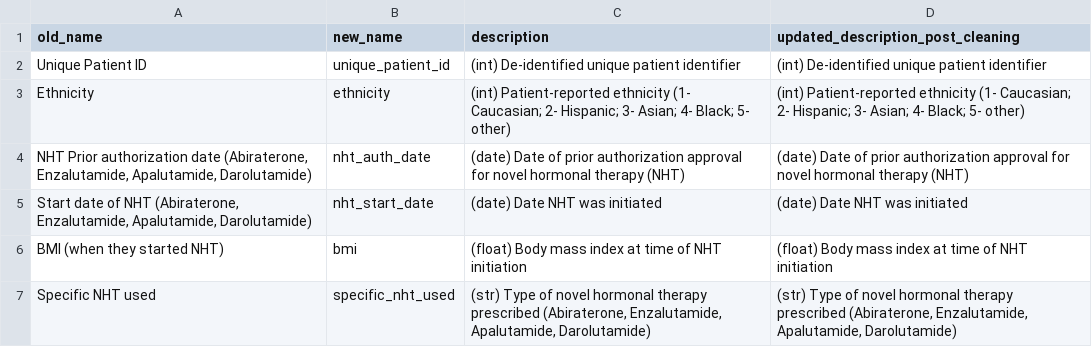
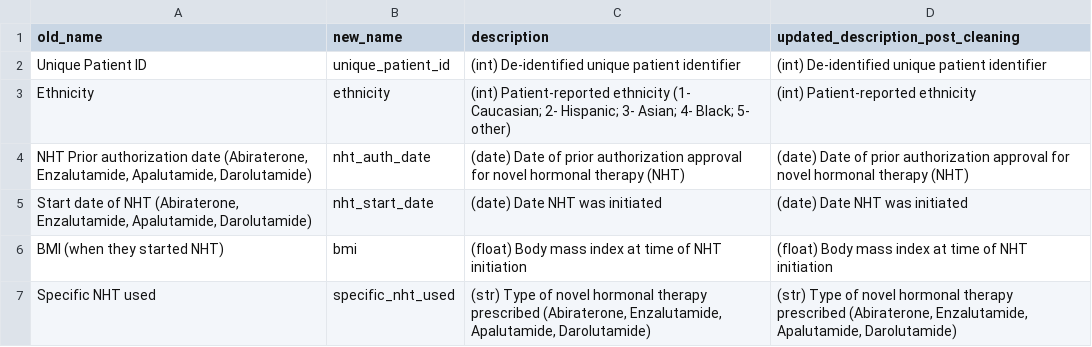
Before and after one commit to kstatham402/170A_Capstone_Project, a CSV file: data/column_key.csv, drawn as a sheet; only a part is shown.

Commit message:
Converted ethnicity to string

```diff
--- a/data/column_key.csv
+++ b/data/column_key.csv
@@ -2,3 +2,3 @@ old_name,new_name,description,updated_description_post_cleaning
 Unique Patient ID,unique_patient_id,(int) De-identified unique patient identifier,(int) De-identified unique patient identifier
-Ethnicity,ethnicity,(int) Patient-reported ethnicity (1- Caucasian; 2- Hispanic; 3- Asian; 4- Black; 5- other),(int) Patient-reported ethnicity (1- Caucasian; 2- Hispanic; 3- Asian; 4- Black; 5- other)
+Ethnicity,ethnicity,(int) Patient-reported ethnicity (1- Caucasian; 2- Hispanic; 3- Asian; 4- Black; 5- other),(int) Patient-reported ethnicity
 "NHT Prior authorization date (Abiraterone, Enzalutamide, Apalutamide, Darolutamide)",nht_auth_date,(date) Date of prior authorization approval for novel hormonal therapy (NHT),(date) Date of prior authorization approval for novel hormonal therapy (NHT)
```
Also changed, not shown: 1 other file.
